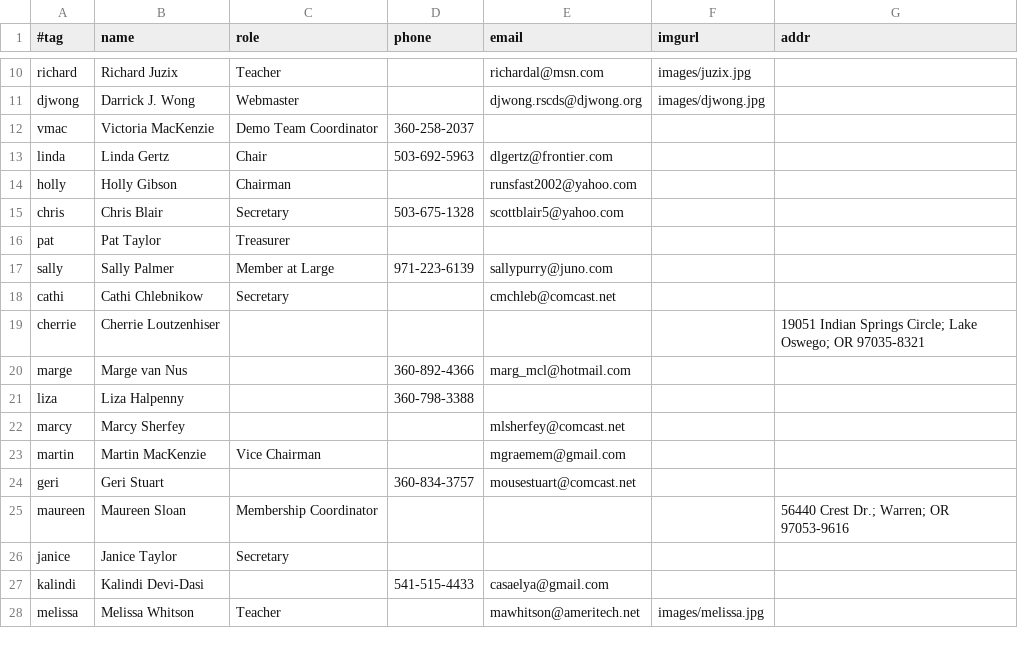
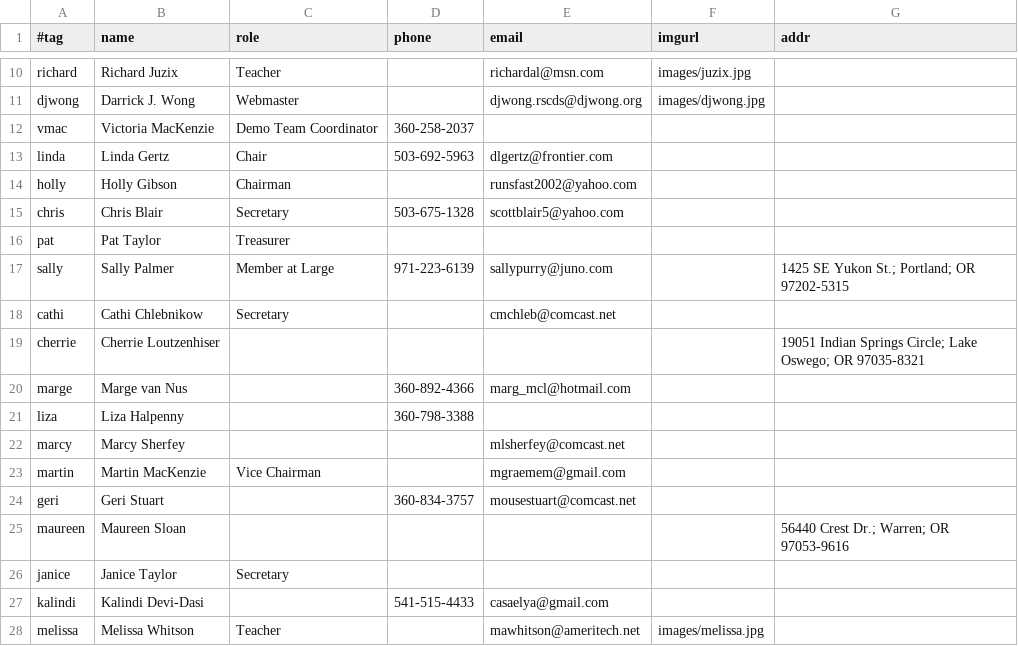
Before and after one commit to djwong/rscds, a CSV file: data/people.csv, drawn as a sheet; only a part is shown, gaps mark what is left out.

Commit message:
Update membership form for 2018

```diff
--- a/data/people.csv
+++ b/data/people.csv
@@ -16,3 +16,3 @@ chris,Chris Blair,Secretary,503-675-1328,scottblair5@yahoo.com,,,
 pat,Pat Taylor,Treasurer,,,,,
-sally,Sally Palmer,Member at Large,971-223-6139,sallypurry@juno.com,,,
+sally,Sally Palmer,Member at Large,971-223-6139,sallypurry@juno.com,,1425 SE Yukon St.; Portland; OR 97202-5315,
 cathi,Cathi Chlebnikow,Secretary,,cmchleb@comcast.net,,,
@@ -24,3 +24,3 @@ martin,Martin MacKenzie,Vice Chairman,,mgraemem@gmail.com,,,
 geri,Geri Stuart,,360-834-3757,mousestuart@comcast.net,,,
-maureen,Maureen Sloan,Membership Coordinator,,,,56440 Crest Dr.; Warren; OR 97053-9616
+maureen,Maureen Sloan,,,,,56440 Crest Dr.; Warren; OR 97053-9616
 janice,Janice Taylor,Secretary,,,,,
```
Also changed, not shown: 2 other files.
